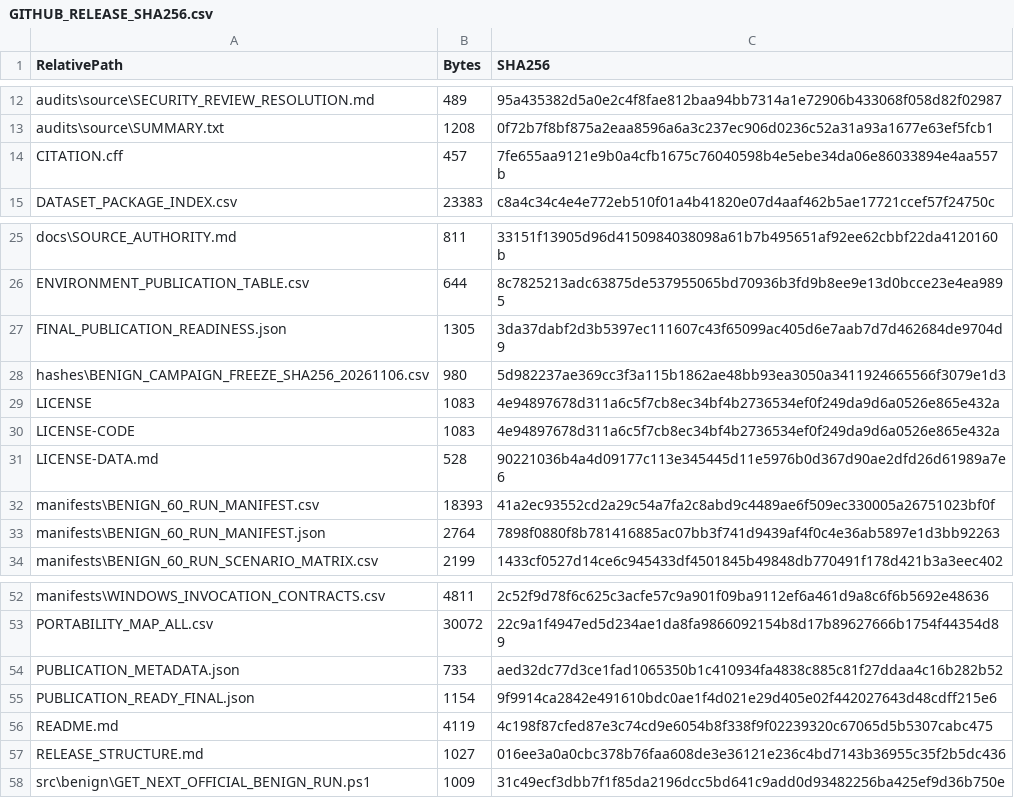
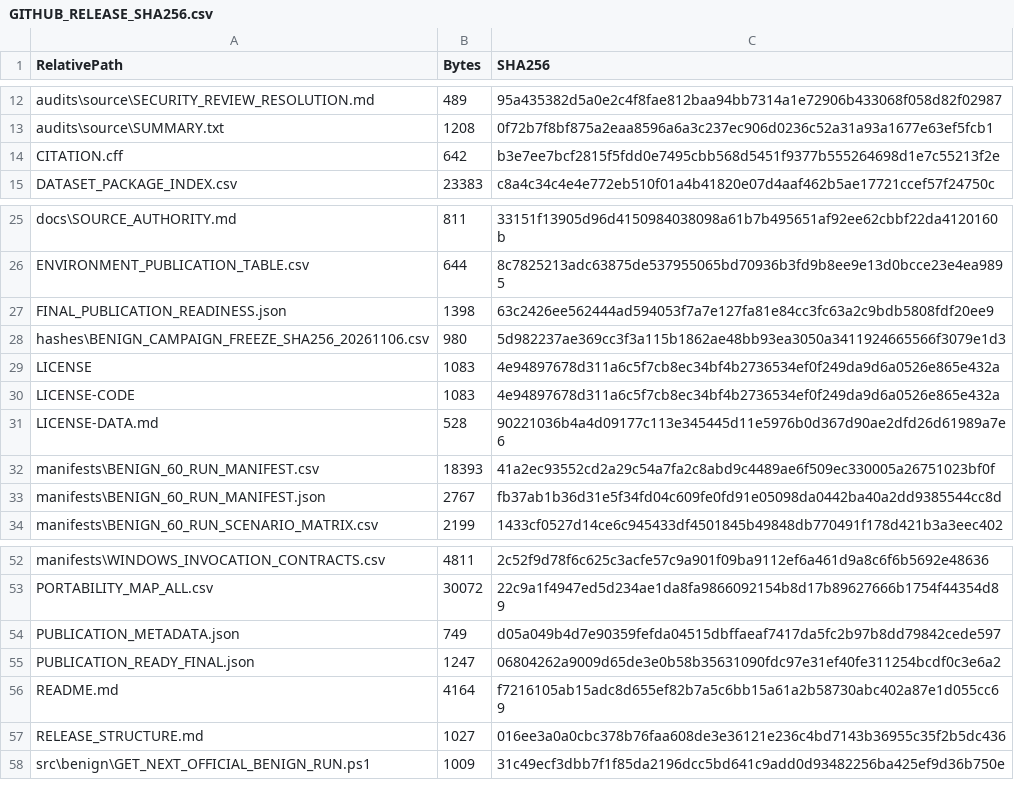
Before and after one commit to rashidmughal23asb-eng/cross-platform-ransomware-detection-dataset, a CSV file: GITHUB_RELEASE_SHA256.csv, drawn as a sheet; only a part is shown, gaps mark what is left out.

```diff
--- a/GITHUB_RELEASE_SHA256.csv
+++ b/GITHUB_RELEASE_SHA256.csv
@@ -13,3 +13,3 @@
 "audits\source\SUMMARY.txt","1208","0f72b7f8bf875a2eaa8596a6a3c237ec906d0236c52a31a93a1677e63ef5fcb1"
-"CITATION.cff","457","7fe655aa9121e9b0a4cfb1675c76040598b4e5ebe34da06e86033894e4aa557b"
+"CITATION.cff","642","b3e7ee7bcf2815f5fdd0e7495cbb568d5451f9377b555264698d1e7c55213f2e"
 "DATASET_PACKAGE_INDEX.csv","23383","c8a4c34c4e4e772eb510f01a4b41820e07d4aaf462b5ae17721ccef57f24750c"
@@ -26,3 +26,3 @@
 "ENVIRONMENT_PUBLICATION_TABLE.csv","644","8c7825213adc63875de537955065bd70936b3fd9b8ee9e13d0bcce23e4ea9895"
-"FINAL_PUBLICATION_READINESS.json","1305","3da37dabf2d3b5397ec111607c43f65099ac405d6e7aab7d7d462684de9704d9"
+"FINAL_PUBLICATION_READINESS.json","1398","63c2426ee562444ad594053f7a7e127fa81e84cc3fc63a2c9bdb5808fdf20ee9"
 "hashes\BENIGN_CAMPAIGN_FREEZE_SHA256_20261106.csv","980","5d982237ae369cc3f3a115b1862ae48bb93ea3050a3411924665566f3079e1d3"
@@ -32,3 +32,3 @@
 "manifests\BENIGN_60_RUN_MANIFEST.csv","18393","41a2ec93552cd2a29c54a7fa2c8abd9c4489ae6f509ec330005a26751023bf0f"
-"manifests\BENIGN_60_RUN_MANIFEST.json","2764","7898f0880f8b781416885ac07bb3f741d9439af4f0c4e36ab5897e1d3bb92263"
+"manifests\BENIGN_60_RUN_MANIFEST.json","2767","fb37ab1b36d31e5f34fd04c609fe0fd91e05098da0442ba40a2dd9385544cc8d"
 "manifests\BENIGN_60_RUN_SCENARIO_MATRIX.csv","2199","1433cf0527d14ce6c945433df4501845b49848db770491f178d421b3a3eec402"
@@ -53,5 +53,5 @@
 "PORTABILITY_MAP_ALL.csv","30072","22c9a1f4947ed5d234ae1da8fa9866092154b8d17b89627666b1754f44354d89"
-"PUBLICATION_METADATA.json","733","aed32dc77d3ce1fad1065350b1c410934fa4838c885c81f27ddaa4c16b282b52"
-"PUBLICATION_READY_FINAL.json","1154","9f9914ca2842e491610bdc0ae1f4d021e29d405e02f442027643d48cdff215e6"
-"README.md","4119","4c198f87cfed87e3c74cd9e6054b8f338f9f02239320c67065d5b5307cabc475"
+"PUBLICATION_METADATA.json","749","d05a049b4d7e90359fefda04515dbffaeaf7417da5fc2b97b8dd79842cede597"
+"PUBLICATION_READY_FINAL.json","1247","06804262a9009d65de3e0b58b35631090fdc97e31ef40fe311254bcdf0c3e6a2"
+"README.md","4164","f7216105ab15adc8d655ef82b7a5c6bb15a61a2b58730abc402a87e1d055cc69"
 "RELEASE_STRUCTURE.md","1027","016ee3a0a0cbc378b76faa608de3e36121e236c4bd7143b36955c35f2b5dc436"
```
Also changed, not shown: 6 other files.
